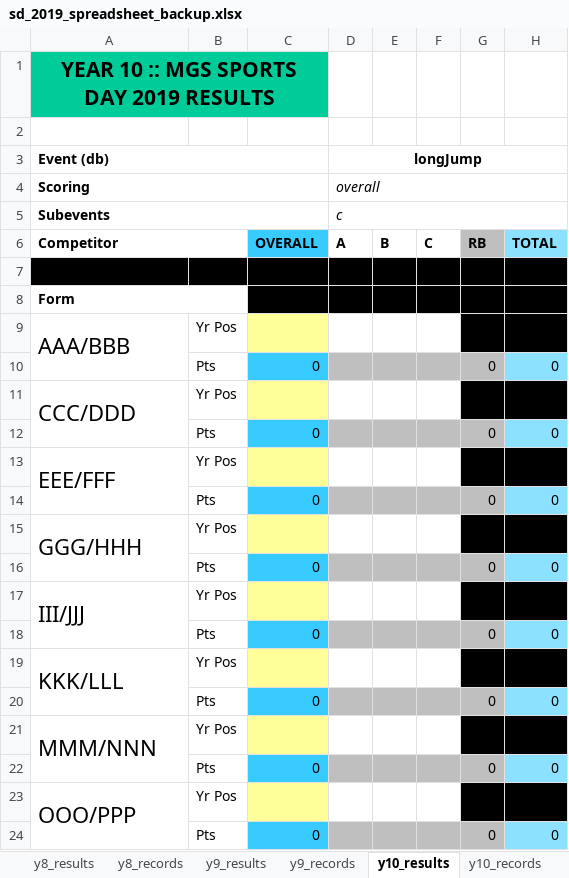
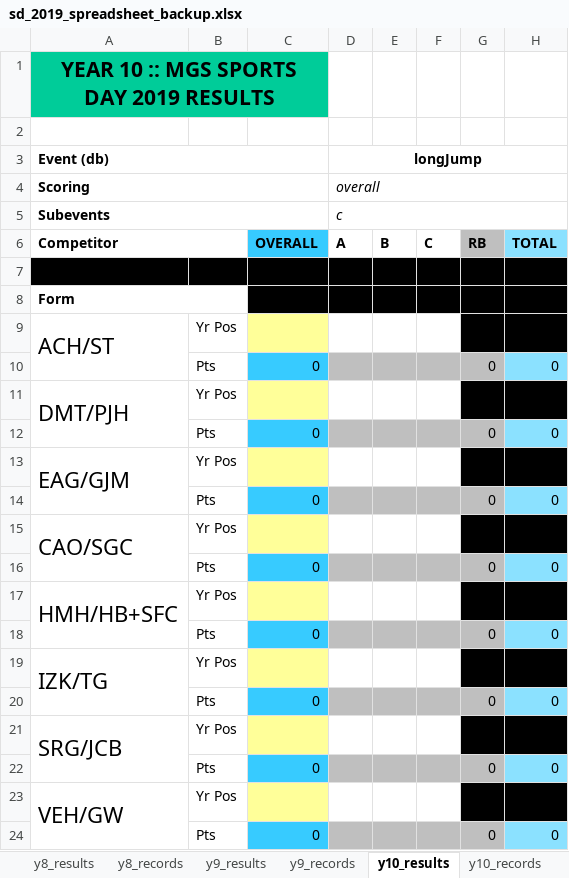
Before and after one commit to mgs-sports-day/sportsday1, an Excel workbook: publicfilestore/sd_2019_spreadsheet_backup.xlsx, sheet y10_results, drawn as a sheet; only a part is shown; values as stored, in another font and other column widths than the file's, no borders; the diff names each change by its address in the sheet, - before the commit and + after, or states it on an @@ line.

```diff
--- a/publicfilestore/sd_2019_spreadsheet_backup.xlsx (sheet y10_results)
+++ b/publicfilestore/sd_2019_spreadsheet_backup.xlsx (sheet y10_results)
-A9: AAA/BBB
+A9: ACH/ST
-A11: CCC/DDD
+A11: DMT/PJH
-A13: EEE/FFF
+A13: EAG/GJM
-A15: GGG/HHH
+A15: CAO/SGC
-A17: III/JJJ
+A17: HMH/HB+SFC
-A19: KKK/LLL
+A19: IZK/TG
-A21: MMM/NNN
+A21: SRG/JCB
-A23: OOO/PPP
+A23: VEH/GW
```
Also changed, not shown: sheet summary, sheet y9_results, sheet point_allocations_record, sheet point_allocations_standard, sheet y7_results, formulas that keep their value, 2 other files.
